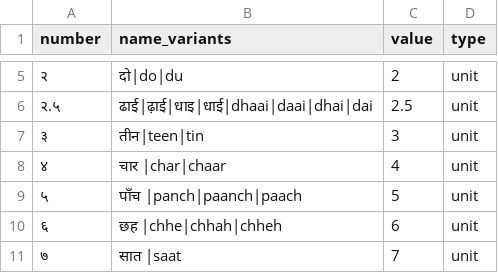
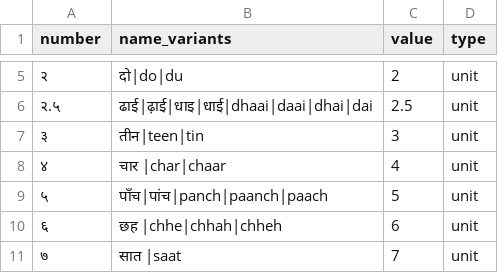
Before and after one commit to hellohaptik/chatbot_ner, a CSV file: ner_v2/detectors/numeral/number/hi/data/numerals_constant.csv, drawn as a sheet; only a part is shown, gaps mark what is left out.

Commit message:
move get_lang_data_path method in detector utils

```diff
--- a/ner_v2/detectors/numeral/number/hi/data/numerals_constant.csv
+++ b/ner_v2/detectors/numeral/number/hi/data/numerals_constant.csv
@@ -8,3 +8,3 @@ number,name_variants,value,type
 ४,चार |char|chaar,4,unit
-५,पाँच |panch|paanch|paach,5,unit
+५,पाँच|पांच|panch|paanch|paach,5,unit
 ६,छह |chhe|chhah|chheh,6,unit
```
Also changed, not shown: 7 other files.
